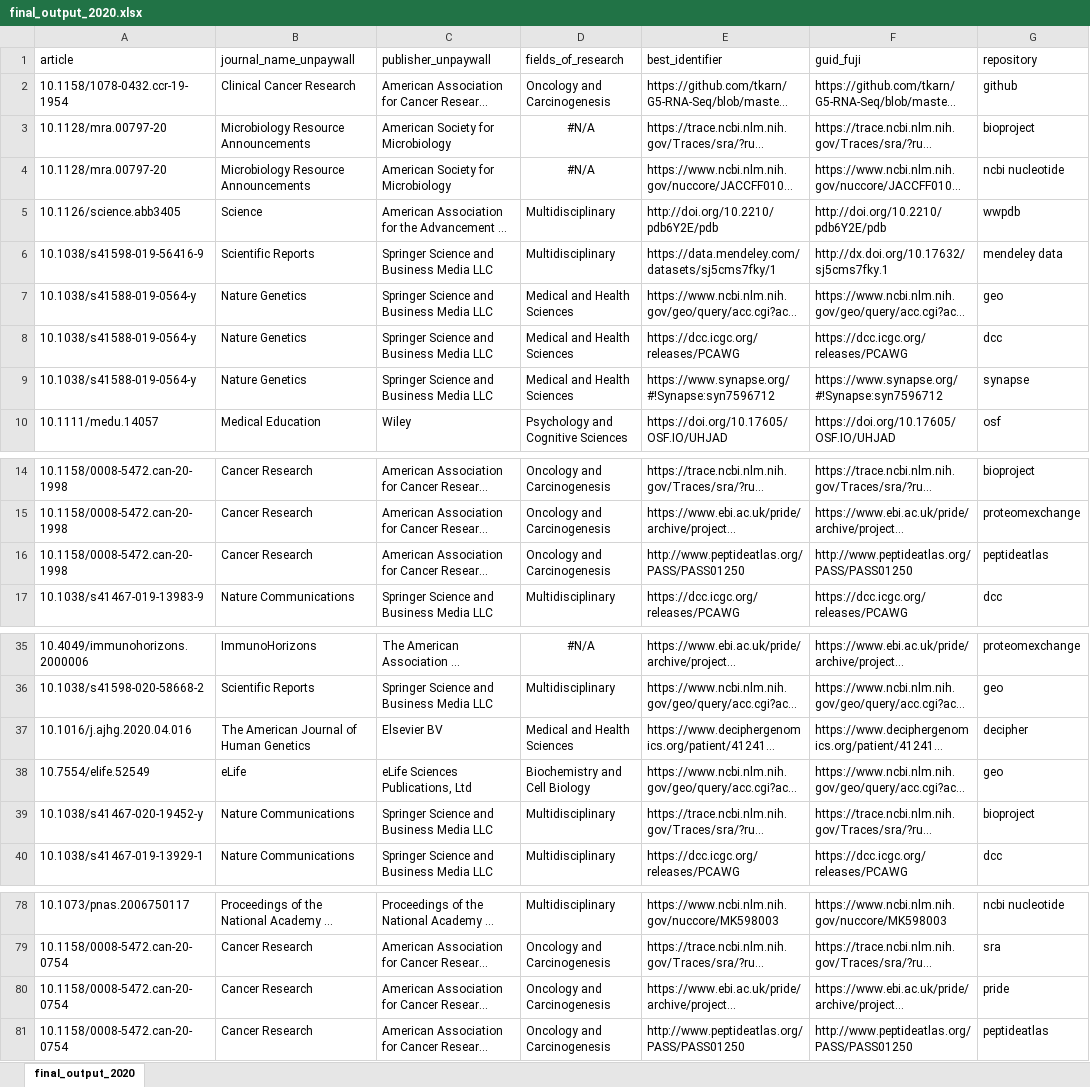
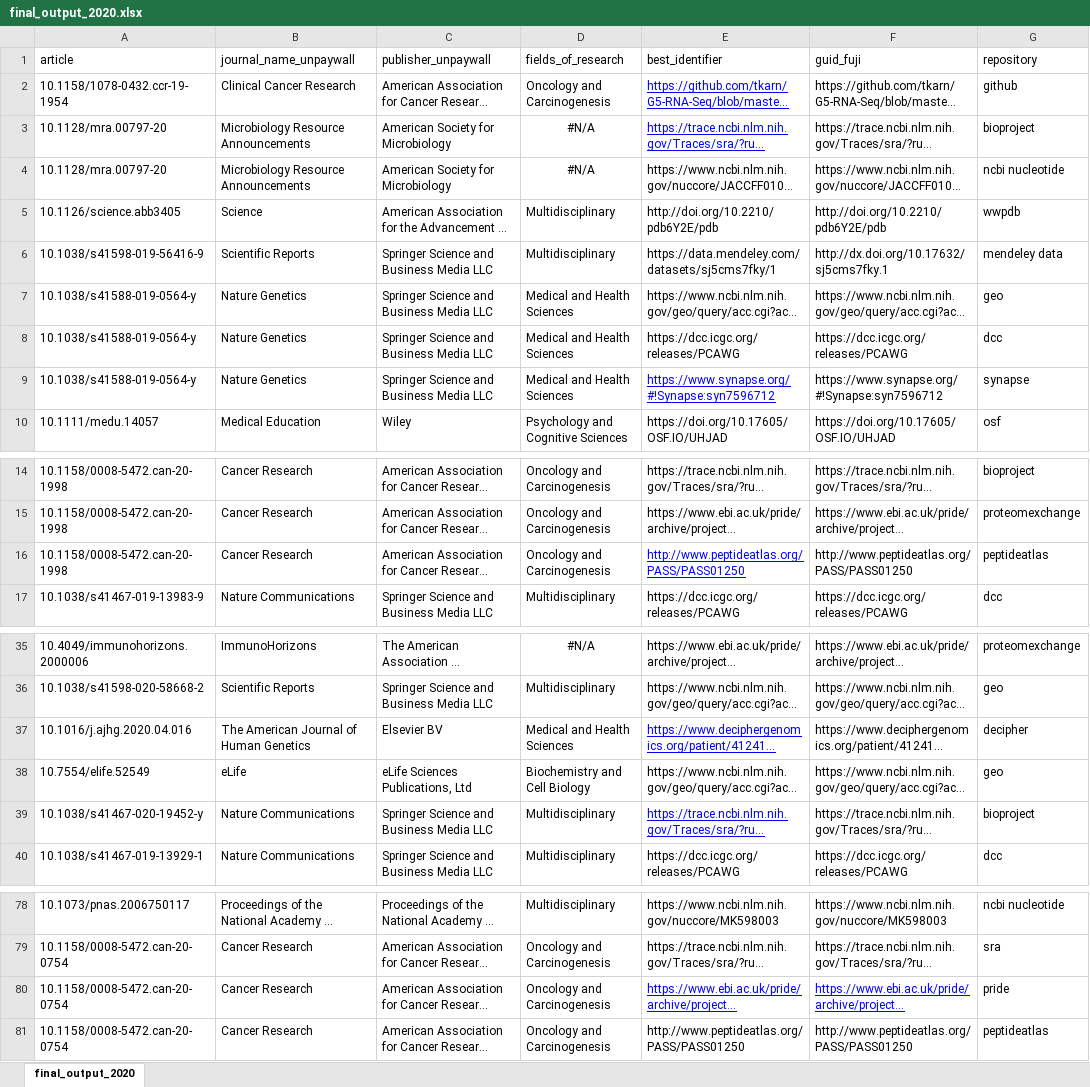
Before and after one commit to quest-bih/fair-assessment, an Excel workbook: output/final_output_2020.xlsx, sheet final_output_2020, drawn as a sheet; only a part is shown, gaps mark what is left out; long unchanged cells end in …; values as stored, in another font and other column widths than the file's, no borders; the diff covers the shown part only; the diff names each change by its address in the sheet, - before the commit and + after, or states it on an @@ line.

Commit message:
update tables

```diff
--- a/output/final_output_2020.xlsx (sheet final_output_2020)
+++ b/output/final_output_2020.xlsx (sheet final_output_2020)
@@ E2:E3 underline: off → on, text colour: black → #0000FF @@
@@ E9 underline: off → on, text colour: black → #0000FF @@
@@ E16 underline: off → on, text colour: black → #0000FF @@
@@ E37 underline: off → on, text colour: black → #0000FF @@
@@ E39 underline: off → on, text colour: black → #0000FF @@
@@ E80:F80 underline: off → on, text colour: black → #0000FF @@
```
Also changed, not shown: cell formats elsewhere in this sheet, output/data_policy_2020.xlsx, 4 other files.
